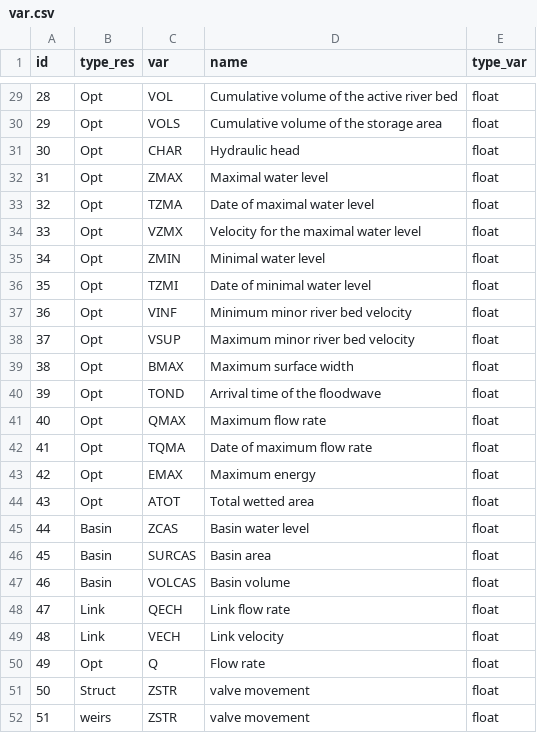
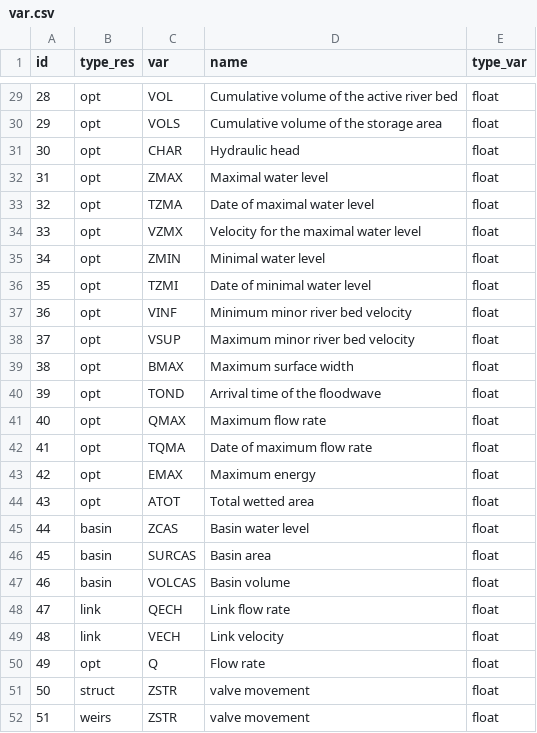
Before and after one commit to Artelia/Mascaret, a CSV file: db/sql/var.csv, drawn as a sheet; only a part is shown, gaps mark what is left out; the diff covers the shown part only.

Commit message:
the run with api works
add the delete function for new result table
change type_res
fixe the graphic bug for profile
the run with api works

```diff
--- a/db/sql/var.csv
+++ b/db/sql/var.csv
@@ -29,24 +29,24 @@ id;type_res;var;name;type_var
-28;Opt;VOL;Cumulative volume of the active river bed;float
-29;Opt;VOLS;Cumulative volume of the storage area;float
-30;Opt;CHAR;Hydraulic head;float
-31;Opt;ZMAX;Maximal water level;float
-32;Opt;TZMA;Date of maximal water level;float
-33;Opt;VZMX;Velocity for the maximal water level;float
-34;Opt;ZMIN;Minimal water level;float
-35;Opt;TZMI;Date of minimal water level;float
-36;Opt;VINF;Minimum minor river bed velocity;float
-37;Opt;VSUP;Maximum minor river bed velocity;float
-38;Opt;BMAX;Maximum surface width;float
-39;Opt;TOND;Arrival time of the floodwave;float
-40;Opt;QMAX;Maximum flow rate;float
-41;Opt;TQMA;Date of maximum flow rate;float
-42;Opt;EMAX;Maximum energy;float
-43;Opt;ATOT;Total wetted area;float
-44;Basin;ZCAS;Basin water level;float
-45;Basin;SURCAS;Basin area;float
-46;Basin;VOLCAS;Basin volume;float
-47;Link;QECH;Link flow rate;float
-48;Link;VECH;Link velocity;float
-49;Opt;Q;Flow rate ;float
-50;Struct;ZSTR;valve movement;float
+28;opt;VOL;Cumulative volume of the active river bed;float
+29;opt;VOLS;Cumulative volume of the storage area;float
+30;opt;CHAR;Hydraulic head;float
+31;opt;ZMAX;Maximal water level;float
+32;opt;TZMA;Date of maximal water level;float
+33;opt;VZMX;Velocity for the maximal water level;float
+34;opt;ZMIN;Minimal water level;float
+35;opt;TZMI;Date of minimal water level;float
+36;opt;VINF;Minimum minor river bed velocity;float
+37;opt;VSUP;Maximum minor river bed velocity;float
+38;opt;BMAX;Maximum surface width;float
+39;opt;TOND;Arrival time of the floodwave;float
+40;opt;QMAX;Maximum flow rate;float
+41;opt;TQMA;Date of maximum flow rate;float
+42;opt;EMAX;Maximum energy;float
+43;opt;ATOT;Total wetted area;float
+44;basin;ZCAS;Basin water level;float
+45;basin;SURCAS;Basin area;float
+46;basin;VOLCAS;Basin volume;float
+47;link;QECH;Link flow rate;float
+48;link;VECH;Link velocity;float
+49;opt;Q;Flow rate ;float
+50;struct;ZSTR;valve movement;float
 51;weirs;ZSTR;valve movement;float
```
Also changed, not shown: 27 edited cells elsewhere in this file, 7 other files.
